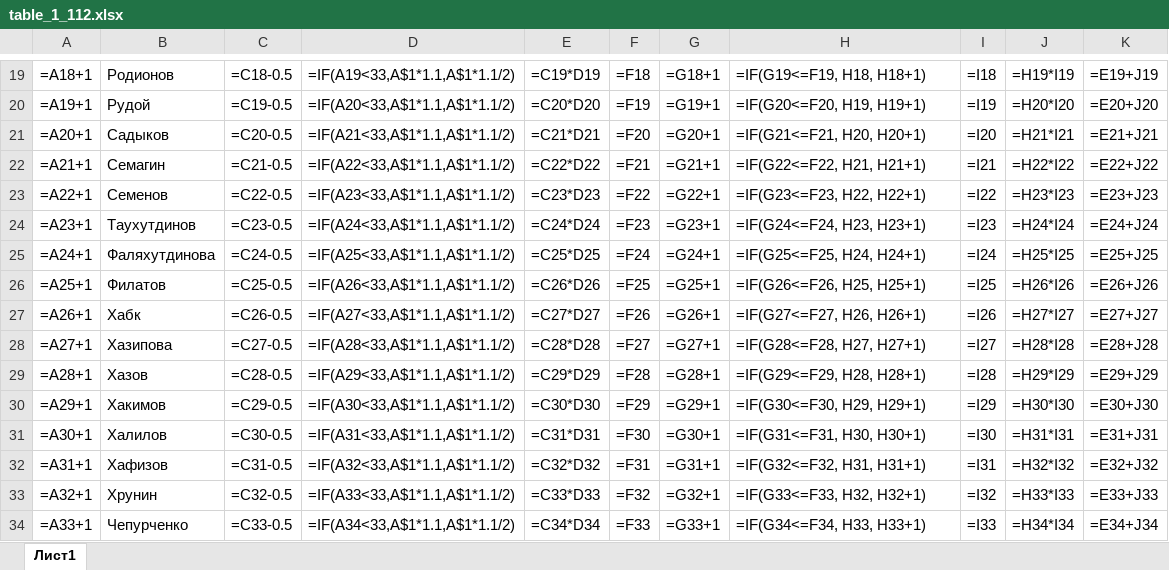
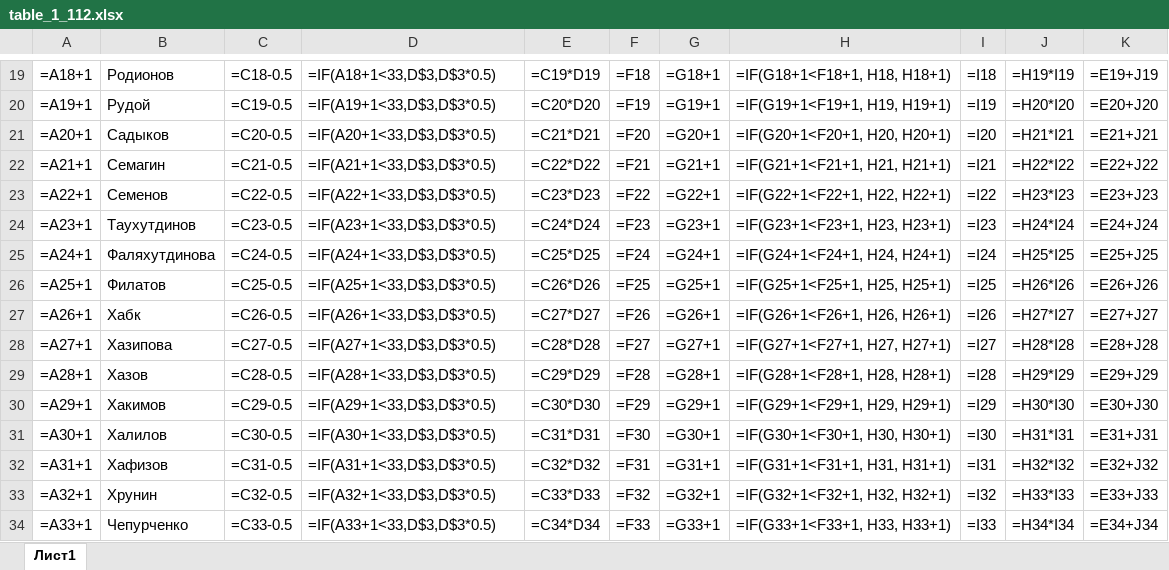
Before and after one commit to Ilya-Petrovich/IT_LR, an Excel workbook: LR3/table_1_112.xlsx, sheet Лист1, drawn as a sheet; only a part is shown, gaps mark what is left out; values as stored, in another font and other column widths than the file's, no borders; formulas are shown in place of their values; the diff covers the shown part only; the diff names each change by its address in the sheet, - before the commit and + after, or states it on an @@ line.

```diff
--- a/LR3/table_1_112.xlsx (sheet Лист1)
+++ b/LR3/table_1_112.xlsx (sheet Лист1)
-D19: =IF(A19<33,A$1*1.1,A$1*1.1/2)
+D19: =IF(A18+1<33,D$3,D$3*0.5)
-H19: =IF(G19<=F19, H18, H18+1)
+H19: =IF(G18+1<F18+1, H18, H18+1)
-D20: =IF(A20<33,A$1*1.1,A$1*1.1/2)
+D20: =IF(A19+1<33,D$3,D$3*0.5)
-H20: =IF(G20<=F20, H19, H19+1)
+H20: =IF(G19+1<F19+1, H19, H19+1)
-D21: =IF(A21<33,A$1*1.1,A$1*1.1/2)
+D21: =IF(A20+1<33,D$3,D$3*0.5)
-H21: =IF(G21<=F21, H20, H20+1)
+H21: =IF(G20+1<F20+1, H20, H20+1)
-D22: =IF(A22<33,A$1*1.1,A$1*1.1/2)
+D22: =IF(A21+1<33,D$3,D$3*0.5)
-H22: =IF(G22<=F22, H21, H21+1)
+H22: =IF(G21+1<F21+1, H21, H21+1)
-D23: =IF(A23<33,A$1*1.1,A$1*1.1/2)
+D23: =IF(A22+1<33,D$3,D$3*0.5)
-H23: =IF(G23<=F23, H22, H22+1)
+H23: =IF(G22+1<F22+1, H22, H22+1)
-D24: =IF(A24<33,A$1*1.1,A$1*1.1/2)
+D24: =IF(A23+1<33,D$3,D$3*0.5)
-H24: =IF(G24<=F24, H23, H23+1)
+H24: =IF(G23+1<F23+1, H23, H23+1)
-D25: =IF(A25<33,A$1*1.1,A$1*1.1/2)
+D25: =IF(A24+1<33,D$3,D$3*0.5)
-H25: =IF(G25<=F25, H24, H24+1)
+H25: =IF(G24+1<F24+1, H24, H24+1)
-D26: =IF(A26<33,A$1*1.1,A$1*1.1/2)
+D26: =IF(A25+1<33,D$3,D$3*0.5)
-H26: =IF(G26<=F26, H25, H25+1)
+H26: =IF(G25+1<F25+1, H25, H25+1)
-D27: =IF(A27<33,A$1*1.1,A$1*1.1/2)
+D27: =IF(A26+1<33,D$3,D$3*0.5)
-H27: =IF(G27<=F27, H26, H26+1)
+H27: =IF(G26+1<F26+1, H26, H26+1)
-D28: =IF(A28<33,A$1*1.1,A$1*1.1/2)
+D28: =IF(A27+1<33,D$3,D$3*0.5)
-H28: =IF(G28<=F28, H27, H27+1)
+H28: =IF(G27+1<F27+1, H27, H27+1)
-D29: =IF(A29<33,A$1*1.1,A$1*1.1/2)
+D29: =IF(A28+1<33,D$3,D$3*0.5)
-H29: =IF(G29<=F29, H28, H28+1)
+H29: =IF(G28+1<F28+1, H28, H28+1)
-D30: =IF(A30<33,A$1*1.1,A$1*1.1/2)
+D30: =IF(A29+1<33,D$3,D$3*0.5)
-H30: =IF(G30<=F30, H29, H29+1)
+H30: =IF(G29+1<F29+1, H29, H29+1)
-D31: =IF(A31<33,A$1*1.1,A$1*1.1/2)
+D31: =IF(A30+1<33,D$3,D$3*0.5)
-H31: =IF(G31<=F31, H30, H30+1)
+H31: =IF(G30+1<F30+1, H30, H30+1)
-D32: =IF(A32<33,A$1*1.1,A$1*1.1/2)
+D32: =IF(A31+1<33,D$3,D$3*0.5)
-H32: =IF(G32<=F32, H31, H31+1)
+H32: =IF(G31+1<F31+1, H31, H31+1)
-D33: =IF(A33<33,A$1*1.1,A$1*1.1/2)
+D33: =IF(A32+1<33,D$3,D$3*0.5)
-H33: =IF(G33<=F33, H32, H32+1)
+H33: =IF(G32+1<F32+1, H32, H32+1)
-D34: =IF(A34<33,A$1*1.1,A$1*1.1/2)
+D34: =IF(A33+1<33,D$3,D$3*0.5)
-H34: =IF(G34<=F34, H33, H33+1)
+H34: =IF(G33+1<F33+1, H33, H33+1)
```
Also changed, not shown: 39 edited cells elsewhere in this sheet.
